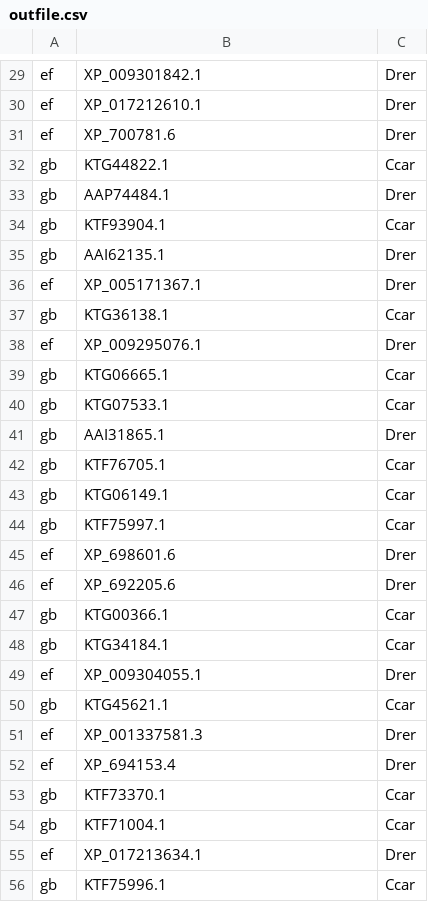
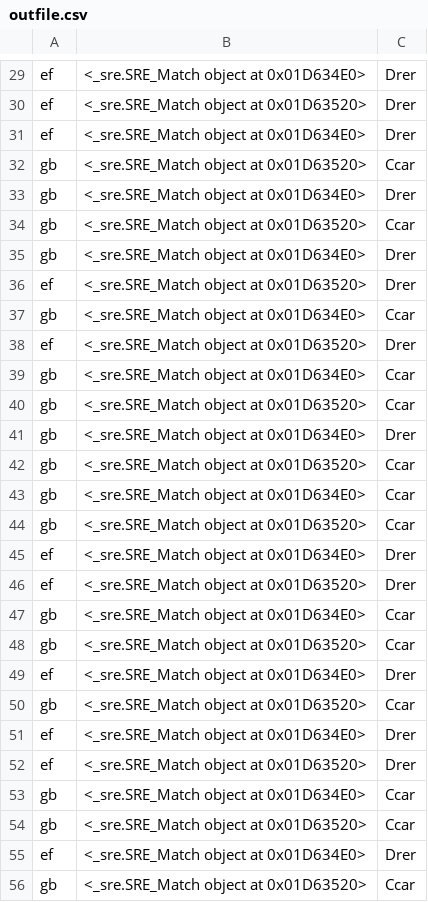
Before and after one commit to r-wyatt/2016-biopython, a CSV file: outfile.csv, drawn as a sheet; only a part is shown, gaps mark what is left out; the diff covers the shown part only; the diff names each change by its address in the sheet, - before the commit and + after, or states it on an @@ line.

```diff
--- a/outfile.csv
+++ b/outfile.csv
-B29: XP_009301842.1
+B29: <_sre.SRE_Match object at 0x01D634E0>
-B30: XP_017212610.1
+B30: <_sre.SRE_Match object at 0x01D63520>
-B31: XP_700781.6
+B31: <_sre.SRE_Match object at 0x01D634E0>
-B32: KTG44822.1
+B32: <_sre.SRE_Match object at 0x01D63520>
-B33: AAP74484.1
+B33: <_sre.SRE_Match object at 0x01D634E0>
-B34: KTF93904.1
+B34: <_sre.SRE_Match object at 0x01D63520>
-B35: AAI62135.1
+B35: <_sre.SRE_Match object at 0x01D634E0>
-B36: XP_005171367.1
+B36: <_sre.SRE_Match object at 0x01D63520>
-B37: KTG36138.1
+B37: <_sre.SRE_Match object at 0x01D634E0>
-B38: XP_009295076.1
+B38: <_sre.SRE_Match object at 0x01D63520>
-B39: KTG06665.1
+B39: <_sre.SRE_Match object at 0x01D634E0>
-B40: KTG07533.1
+B40: <_sre.SRE_Match object at 0x01D63520>
-B41: AAI31865.1
+B41: <_sre.SRE_Match object at 0x01D634E0>
-B42: KTF76705.1
+B42: <_sre.SRE_Match object at 0x01D63520>
-B43: KTG06149.1
+B43: <_sre.SRE_Match object at 0x01D634E0>
-B44: KTF75997.1
+B44: <_sre.SRE_Match object at 0x01D63520>
-B45: XP_698601.6
+B45: <_sre.SRE_Match object at 0x01D634E0>
-B46: XP_692205.6
+B46: <_sre.SRE_Match object at 0x01D63520>
-B47: KTG00366.1
+B47: <_sre.SRE_Match object at 0x01D634E0>
-B48: KTG34184.1
+B48: <_sre.SRE_Match object at 0x01D63520>
-B49: XP_009304055.1
+B49: <_sre.SRE_Match object at 0x01D634E0>
-B50: KTG45621.1
+B50: <_sre.SRE_Match object at 0x01D63520>
-B51: XP_001337581.3
+B51: <_sre.SRE_Match object at 0x01D634E0>
-B52: XP_694153.4
+B52: <_sre.SRE_Match object at 0x01D63520>
-B53: KTF73370.1
+B53: <_sre.SRE_Match object at 0x01D634E0>
-B54: KTF71004.1
+B54: <_sre.SRE_Match object at 0x01D63520>
-B55: XP_017213634.1
+B55: <_sre.SRE_Match object at 0x01D634E0>
-B56: KTF75996.1
+B56: <_sre.SRE_Match object at 0x01D63520>
```
Also changed, not shown: 86 edited cells elsewhere in this file, 9 other files.
